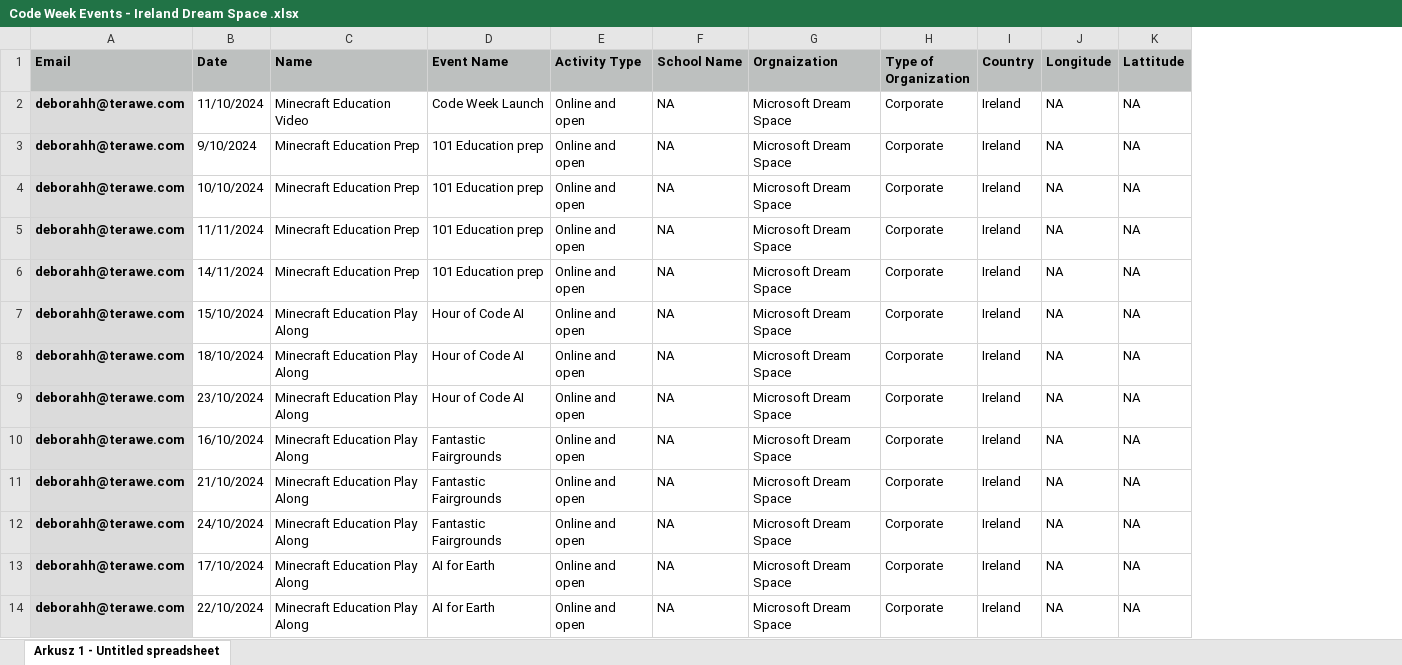
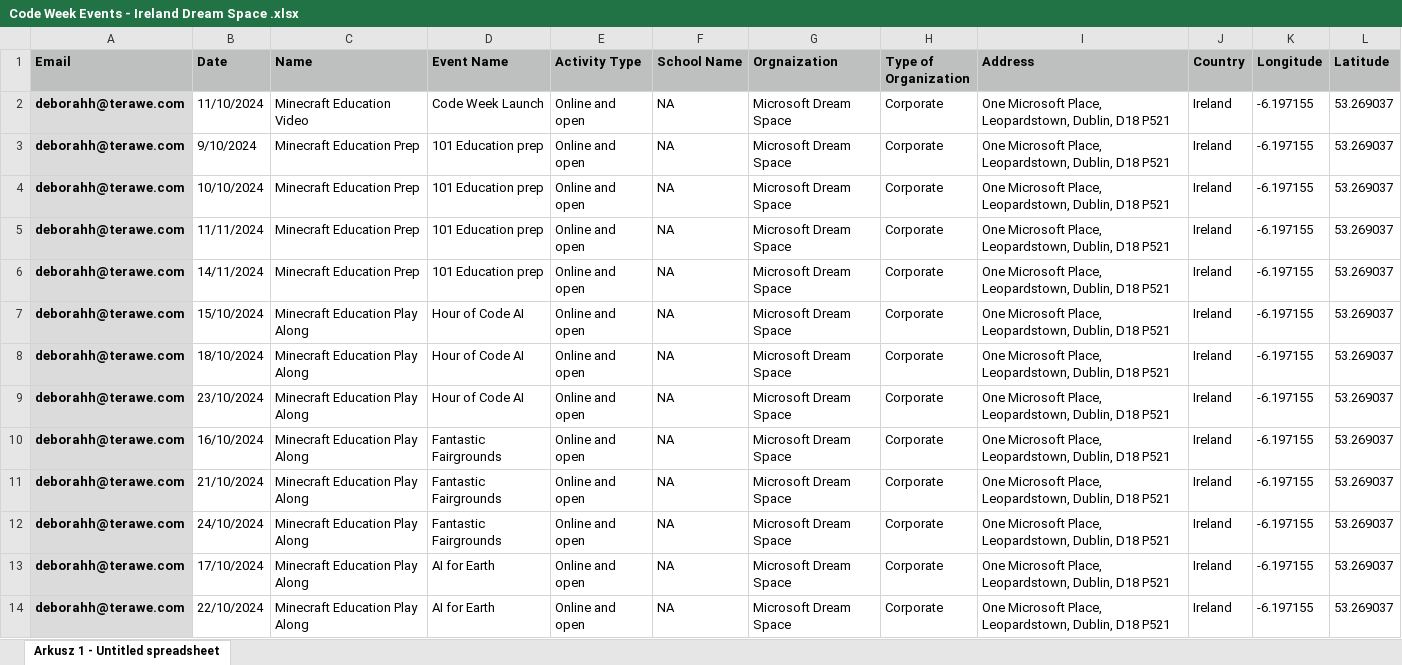
Before and after one commit to codeeu/codeweek, an Excel workbook: resources/excel/Code Week Events - Ireland Dream Space .xlsx, sheet Arkusz 1 - Untitled spreadsheet, drawn as a sheet; only a part is shown; values as stored, in another font and other column widths than the file's, no borders; removed rows and columns are numbered as before the commit, all else as after; the diff covers the shown part only; the diff names each change by its address in the sheet, - before the commit and + after, or states it on an @@ line.

```diff
--- a/resources/excel/Code Week Events - Ireland Dream Space .xlsx (sheet Arkusz 1 - Untitled spreadsheet)
+++ b/resources/excel/Code Week Events - Ireland Dream Space .xlsx (sheet Arkusz 1 - Untitled spreadsheet)
+column I (Address), rows 2-14: all One Microsoft Place, Leopardstown, Dublin, D18 P521
-column K (Lattitude), rows 2-14: all NA
+column L (Latitude), rows 2-14: all 53.269037
-K2:K14 (Longitude): NA
+K2:K14 (Longitude): -6.197155
```
Also changed, not shown: 12 edited cells elsewhere in this sheet, 1 other file.
